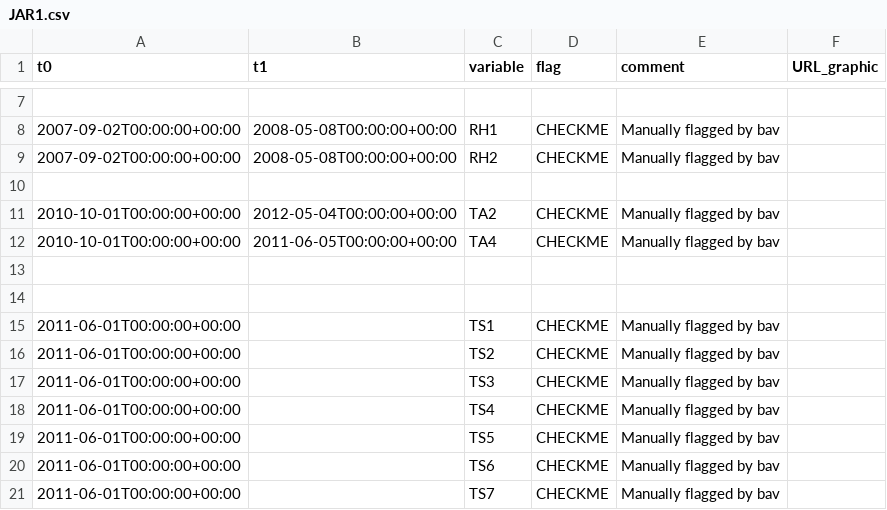
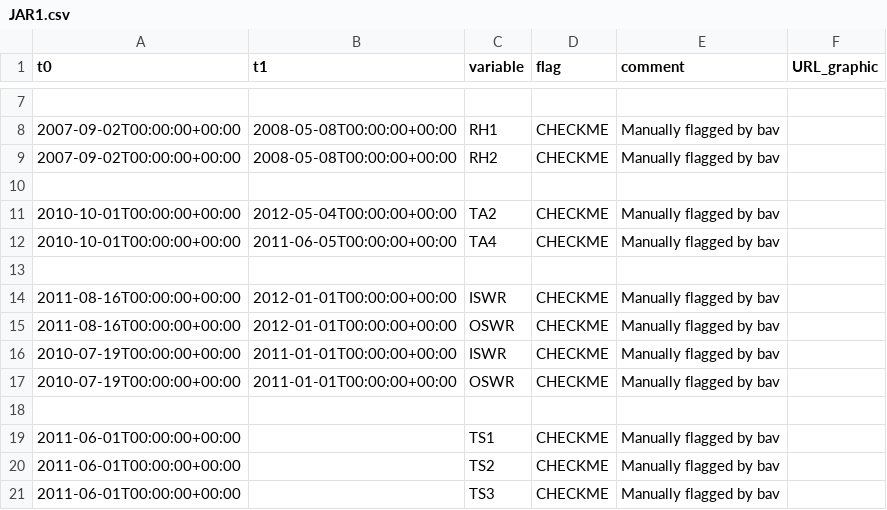
Before and after one commit to GEUS-Glaciology-and-Climate/GC-Net-level-1-data-processing, a CSV file: metadata/flags/JAR1.csv, drawn as a sheet; only a part is shown, gaps mark what is left out; the shorter side is filled out with more unchanged rows.

Commit message:
Good implementation of SZA and SAA, ISWR and OSWR cleaning
- Write report to file instead of saving the command prompt output
- Swapped ISWR and OSWR at CP1 after 2012 (see #88)
- Swapped ISWR and OSWR at LAR1 until 2012
- Implemented SZA and SAA after Ken's code for PROMICE (close #81)
- Some more filtering of ISWR and OSWR
- Needed to bring tocgen and jaws_tools back to the root folder

```diff
--- a/metadata/flags/JAR1.csv
+++ b/metadata/flags/JAR1.csv
@@ -13,2 +13,6 @@ t0,t1,variable,flag,comment,URL_graphic
 
+2011-08-16T00:00:00+00:00,2012-01-01T00:00:00+00:00,ISWR,CHECKME,Manually flagged by bav,
+2011-08-16T00:00:00+00:00,2012-01-01T00:00:00+00:00,OSWR,CHECKME,Manually flagged by bav,
+2010-07-19T00:00:00+00:00,2011-01-01T00:00:00+00:00,ISWR,CHECKME,Manually flagged by bav,
+2010-07-19T00:00:00+00:00,2011-01-01T00:00:00+00:00,OSWR,CHECKME,Manually flagged by bav,
 
```
Also changed, not shown: metadata/adjustments/Crawford Point 1.csv, metadata/flags/E-GRIP.csv, 8 other files.
